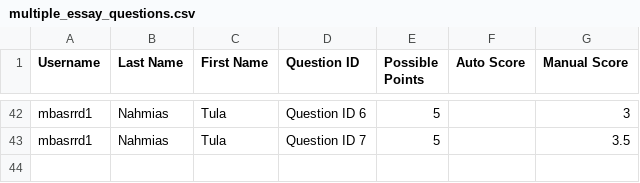
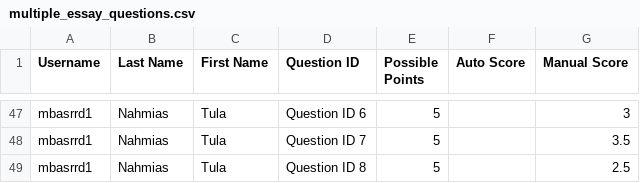
Before and after one commit to koolio29/Report-Generating-Tool, a CSV file: data/testinputs/multiple_essay_questions.csv, drawn as a sheet; only a part is shown, gaps mark what is left out; the diff covers the shown part only; the diff names each change by its address in the sheet, - before the commit and + after, or states it on an @@ line.

Commit message:
Added a new essay question result to all students

```diff
--- a/data/testinputs/multiple_essay_questions.csv
+++ b/data/testinputs/multiple_essay_questions.csv
+row 49: mbasrrd1 | Nahmias | Tula | Question ID 8 | 5 |  | 2.5
```
Also changed, not shown: 5 added rows elsewhere in this file.
